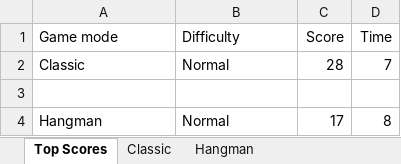
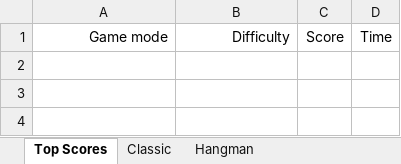
Before and after one commit to AzeezFolorunsho/WordGame, an Excel workbook: wordle_plus_game/local_files/Score_Boards.xlsx, sheet Top Scores, drawn as a sheet; values as stored, in another font and other column widths than the file's, no borders; the diff names each change by its address in the sheet, - before the commit and + after, or states it on an @@ line.

```diff
--- a/wordle_plus_game/local_files/Score_Boards.xlsx (sheet Top Scores)
+++ b/wordle_plus_game/local_files/Score_Boards.xlsx (sheet Top Scores)
-A1:B1 alignment: left
+A1:B1 alignment: right
-row 2: Classic | Normal | 28 | 7
-row 3: (empty)
-row 4: Hangman | Normal | 17 | 8
```
Also changed, not shown: sheet Classic, sheet Hangman, 8 other files.
